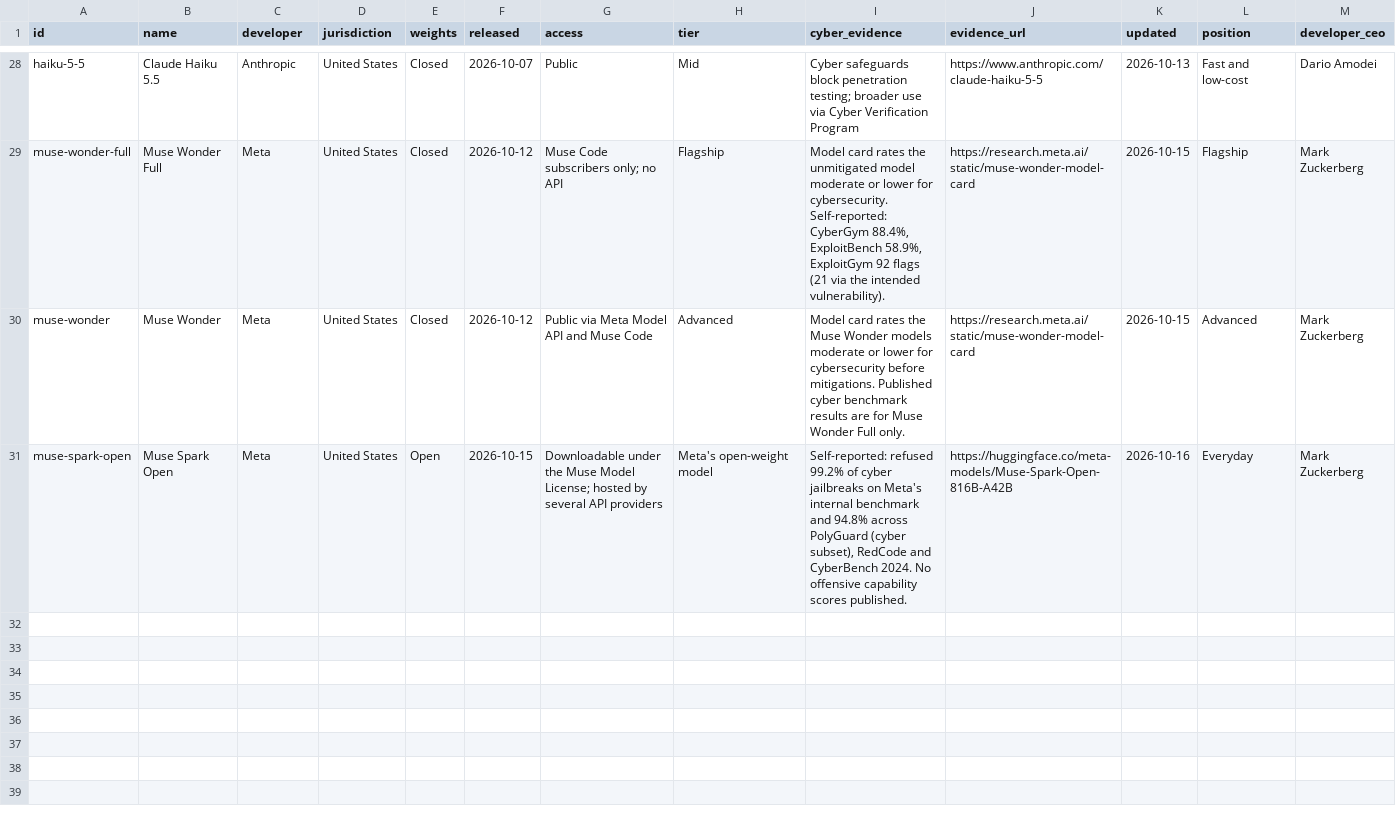
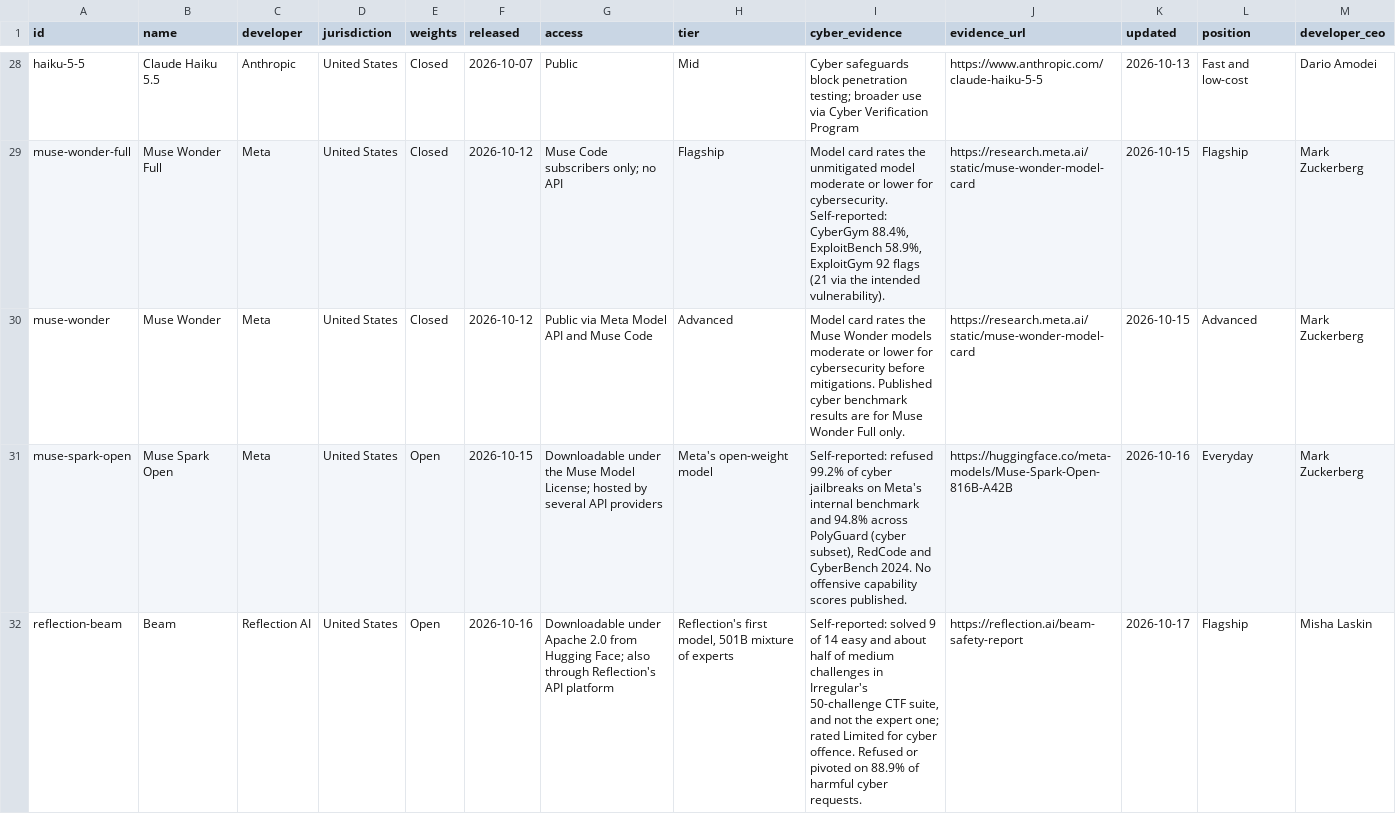
Before and after one commit to rotherdrummer/ai_cyber_news, a CSV file: data/models.csv, drawn as a sheet; only a part is shown, gaps mark what is left out; the diff names each change by its address in the sheet, - before the commit and + after, or states it on an @@ line.

```diff
--- a/data/models.csv
+++ b/data/models.csv
+row 32: reflection-beam | Beam | Reflection AI | United States | Open | 2026-10-16 | Downloadable under Apache 2.0 from Hugging Face; also through Reflection's API platform | Reflection's first model, 501B mixture of experts | Self-reported: solved 9 of 14 easy and about half of medium challenges in Irregular's 50-challenge CTF suite, and not the expert one; rated Limited for cyber offence. Refused or pivoted on 88.9% of harmful cyber requests. | https://reflection.ai/beam-safety-report | 2026-10-17 | Flagship | Misha Laskin
```
Also changed, not shown: data/agents.csv, data/wider.csv, 13 other files.
